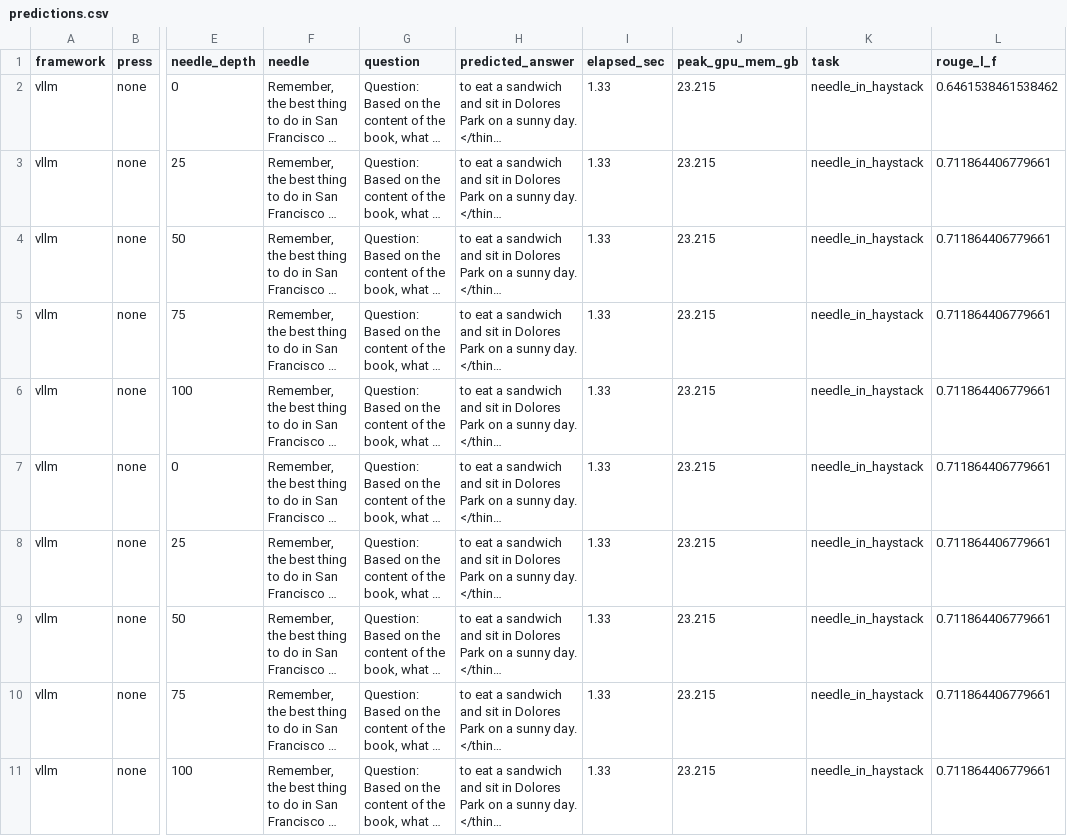
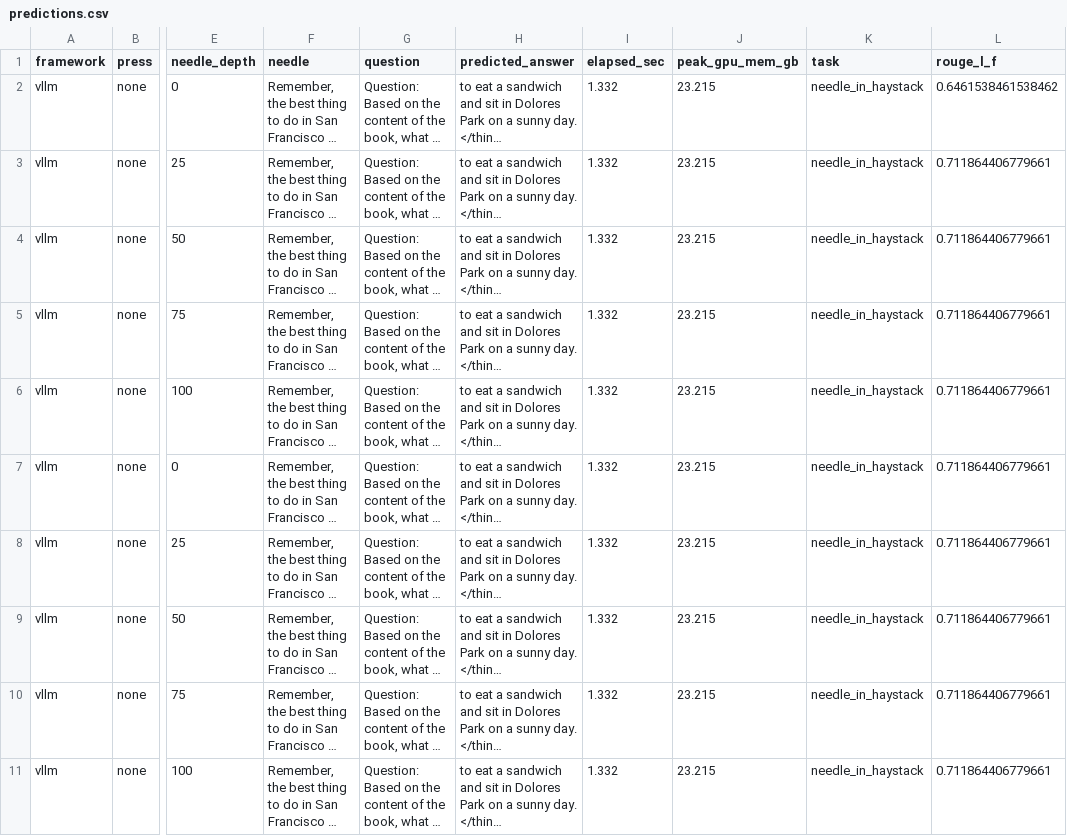
Before and after one commit to fax4ever/kvpress-vllm-tests, a CSV file: notebooks/results/vllm/predictions.csv, drawn as a sheet; only a part is shown, gaps mark what is left out; long unchanged cells end in …; the diff names each change by its address in the sheet, - before the commit and + after, or states it on an @@ line.

```diff
--- a/notebooks/results/vllm/predictions.csv
+++ b/notebooks/results/vllm/predictions.csv
-I2:I11 (elapsed_sec): 1.33
+I2:I11 (elapsed_sec): 1.332
```
Also changed, not shown: notebooks/results/kvpress/predictions.csv, 5 other files.
